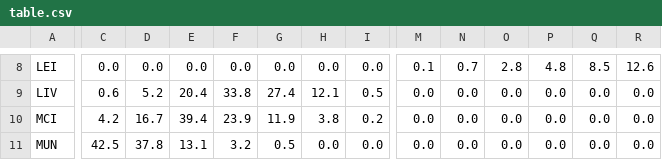
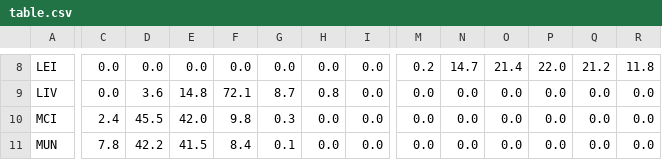
Before and after one commit to NimaHRaja/Football_Codes, a CSV file: PL_Predictions/table.csv, drawn as a sheet; only a part is shown, gaps mark what is left out; the diff covers the shown part only; the diff names each change by its address in the sheet, - before the commit and + after, or states it on an @@ line.

```diff
--- a/PL_Predictions/table.csv
+++ b/PL_Predictions/table.csv
-M8: 0.1
+M8: 0.2
-N8: 0.7
+N8: 14.7
-O8: 2.8
+O8: 21.4
-P8: 4.8
+P8: 22.0
-Q8: 8.5
+Q8: 21.2
-R8: 12.6
+R8: 11.8
-C9: 0.6
+C9: 0.0
-D9: 5.2
+D9: 3.6
-E9: 20.4
+E9: 14.8
-F9: 33.8
+F9: 72.1
-G9: 27.4
+G9: 8.7
-H9: 12.1
+H9: 0.8
-I9: 0.5
+I9: 0.0
-C10: 4.2
+C10: 2.4
-D10: 16.7
+D10: 45.5
-E10: 39.4
+E10: 42.0
-F10: 23.9
+F10: 9.8
-G10: 11.9
+G10: 0.3
-H10: 3.8
+H10: 0.0
-I10: 0.2
+I10: 0.0
-C11: 42.5
+C11: 7.8
-D11: 37.8
+D11: 42.2
-E11: 13.1
+E11: 41.5
-F11: 3.2
+F11: 8.4
-G11: 0.5
+G11: 0.1
```
Also changed, not shown: 147 edited cells elsewhere in this file, PL_Predictions/Predictions.csv, 3 other files.
